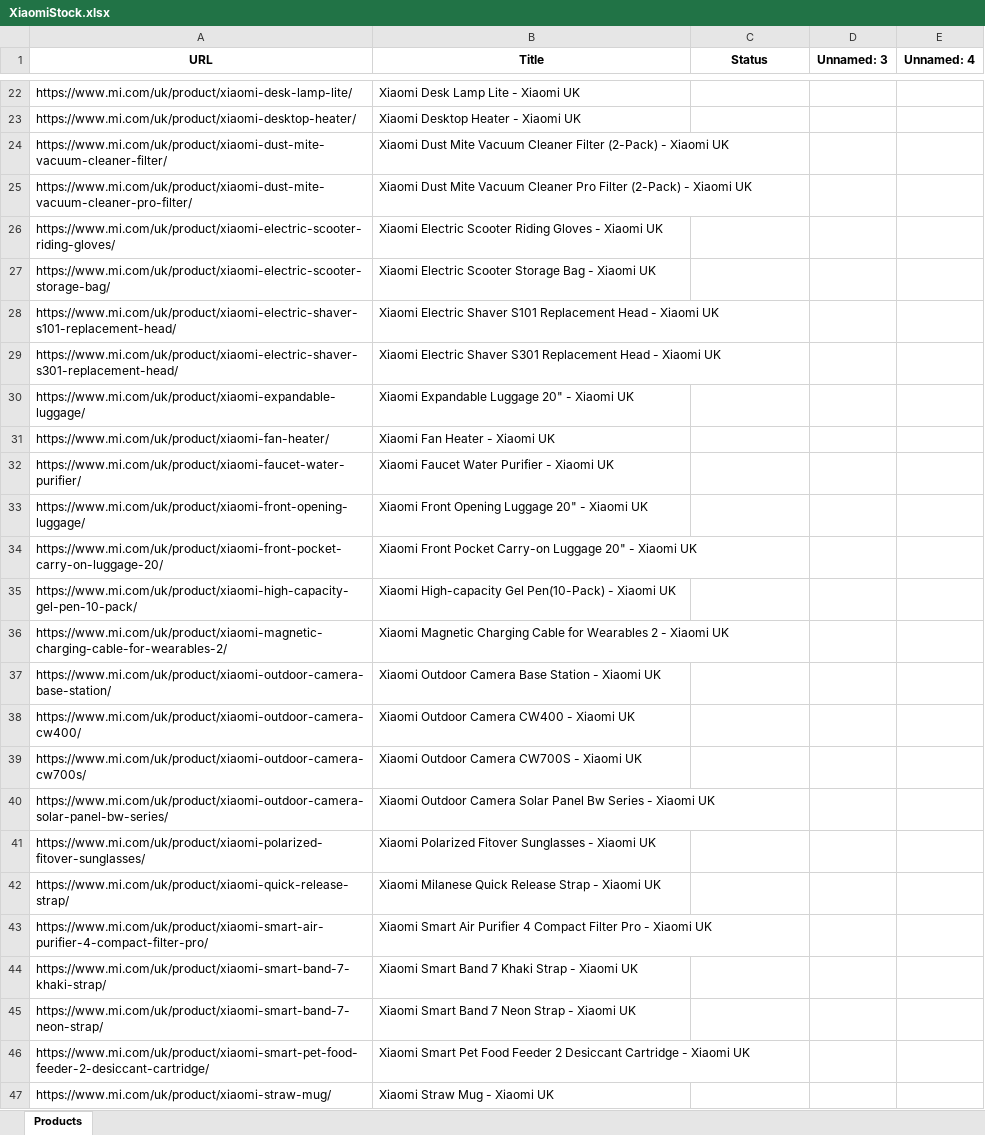
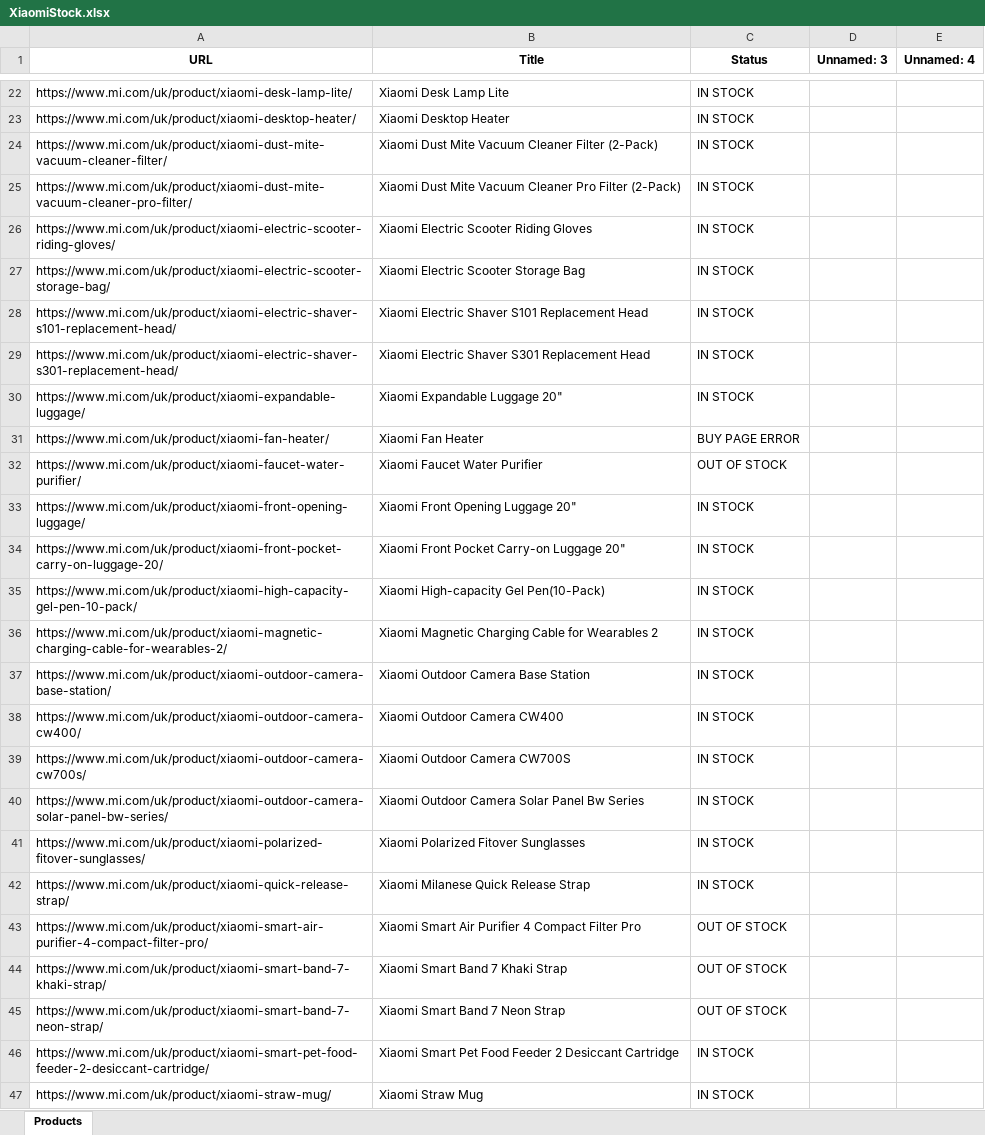
Before and after one commit to Sparpp/StockBot, an Excel workbook: XiaomiStock.xlsx, sheet Products, drawn as a sheet; only a part is shown, gaps mark what is left out; values as stored, in another font and other column widths than the file's, no borders; the diff covers the shown part only; the diff names each change by its address in the sheet, - before the commit and + after, or states it on an @@ line.

```diff
--- a/XiaomiStock.xlsx (sheet Products)
+++ b/XiaomiStock.xlsx (sheet Products)
-B22 (Title): Xiaomi Desk Lamp Lite - Xiaomi UK
+B22 (Title): Xiaomi Desk Lamp Lite
-C22:C30 (Status): (empty)
+C22:C30 (Status): IN STOCK
-B23 (Title): Xiaomi Desktop Heater - Xiaomi UK
+B23 (Title): Xiaomi Desktop Heater
-B24 (Title): …Filter (2-Pack) - Xiaomi UK
+B24 (Title): …Filter (2-Pack)
-B25 (Title): …Filter (2-Pack) - Xiaomi UK
+B25 (Title): …Filter (2-Pack)
-B26 (Title): Xiaomi Electric Scooter Riding Gloves - Xiaomi UK
+B26 (Title): Xiaomi Electric Scooter Riding Gloves
-B27 (Title): Xiaomi Electric Scooter Storage Bag - Xiaomi UK
+B27 (Title): Xiaomi Electric Scooter Storage Bag
-B28 (Title): …Replacement Head - Xiaomi UK
+B28 (Title): …Replacement Head
-B29 (Title): …Replacement Head - Xiaomi UK
+B29 (Title): …Replacement Head
-B30 (Title): Xiaomi Expandable Luggage 20" - Xiaomi UK
+B30 (Title): Xiaomi Expandable Luggage 20"
-B31 (Title): Xiaomi Fan Heater - Xiaomi UK
+B31 (Title): Xiaomi Fan Heater
-C31 (Status): (empty)
+C31 (Status): BUY PAGE ERROR
-B32 (Title): Xiaomi Faucet Water Purifier - Xiaomi UK
+B32 (Title): Xiaomi Faucet Water Purifier
-C32 (Status): (empty)
+C32 (Status): OUT OF STOCK
-B33 (Title): Xiaomi Front Opening Luggage 20" - Xiaomi UK
+B33 (Title): Xiaomi Front Opening Luggage 20"
-C33:C42 (Status): (empty)
+C33:C42 (Status): IN STOCK
-B34 (Title): …Luggage 20" - Xiaomi UK
+B34 (Title): …Luggage 20"
-B35 (Title): Xiaomi High-capacity Gel Pen(10-Pack) - Xiaomi UK
+B35 (Title): Xiaomi High-capacity Gel Pen(10-Pack)
-B36 (Title): …Wearables 2 - Xiaomi UK
+B36 (Title): …Wearables 2
-B37 (Title): Xiaomi Outdoor Camera Base Station - Xiaomi UK
+B37 (Title): Xiaomi Outdoor Camera Base Station
-B38 (Title): Xiaomi Outdoor Camera CW400 - Xiaomi UK
+B38 (Title): Xiaomi Outdoor Camera CW400
-B39 (Title): Xiaomi Outdoor Camera CW700S - Xiaomi UK
+B39 (Title): Xiaomi Outdoor Camera CW700S
-B40 (Title): …Bw Series - Xiaomi UK
+B40 (Title): …Bw Series
-B41 (Title): Xiaomi Polarized Fitover Sunglasses - Xiaomi UK
+B41 (Title): Xiaomi Polarized Fitover Sunglasses
-B42 (Title): Xiaomi Milanese Quick Release Strap - Xiaomi UK
+B42 (Title): Xiaomi Milanese Quick Release Strap
-B43 (Title): …Filter Pro - Xiaomi UK
+B43 (Title): …Filter Pro
-C43:C45 (Status): (empty)
+C43:C45 (Status): OUT OF STOCK
-B44 (Title): Xiaomi Smart Band 7 Khaki Strap - Xiaomi UK
+B44 (Title): Xiaomi Smart Band 7 Khaki Strap
-B45 (Title): Xiaomi Smart Band 7 Neon Strap - Xiaomi UK
+B45 (Title): Xiaomi Smart Band 7 Neon Strap
-B46 (Title): …Desiccant Cartridge - Xiaomi UK
+B46 (Title): …Desiccant Cartridge
-C46:C47 (Status): (empty)
+C46:C47 (Status): IN STOCK
-B47 (Title): Xiaomi Straw Mug - Xiaomi UK
+B47 (Title): Xiaomi Straw Mug
```
Also changed, not shown: 858 edited cells elsewhere in this sheet, 6 other files.
